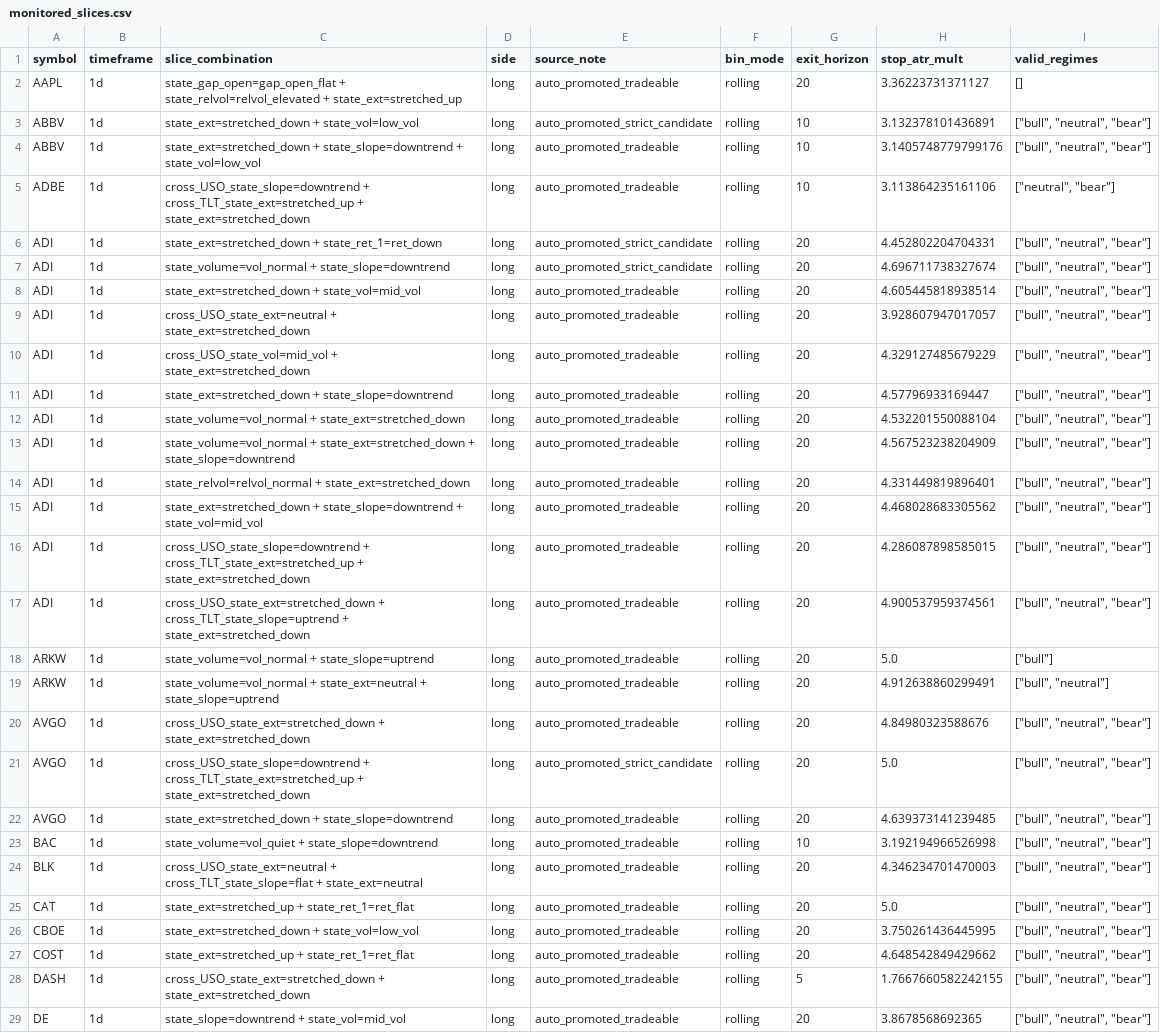
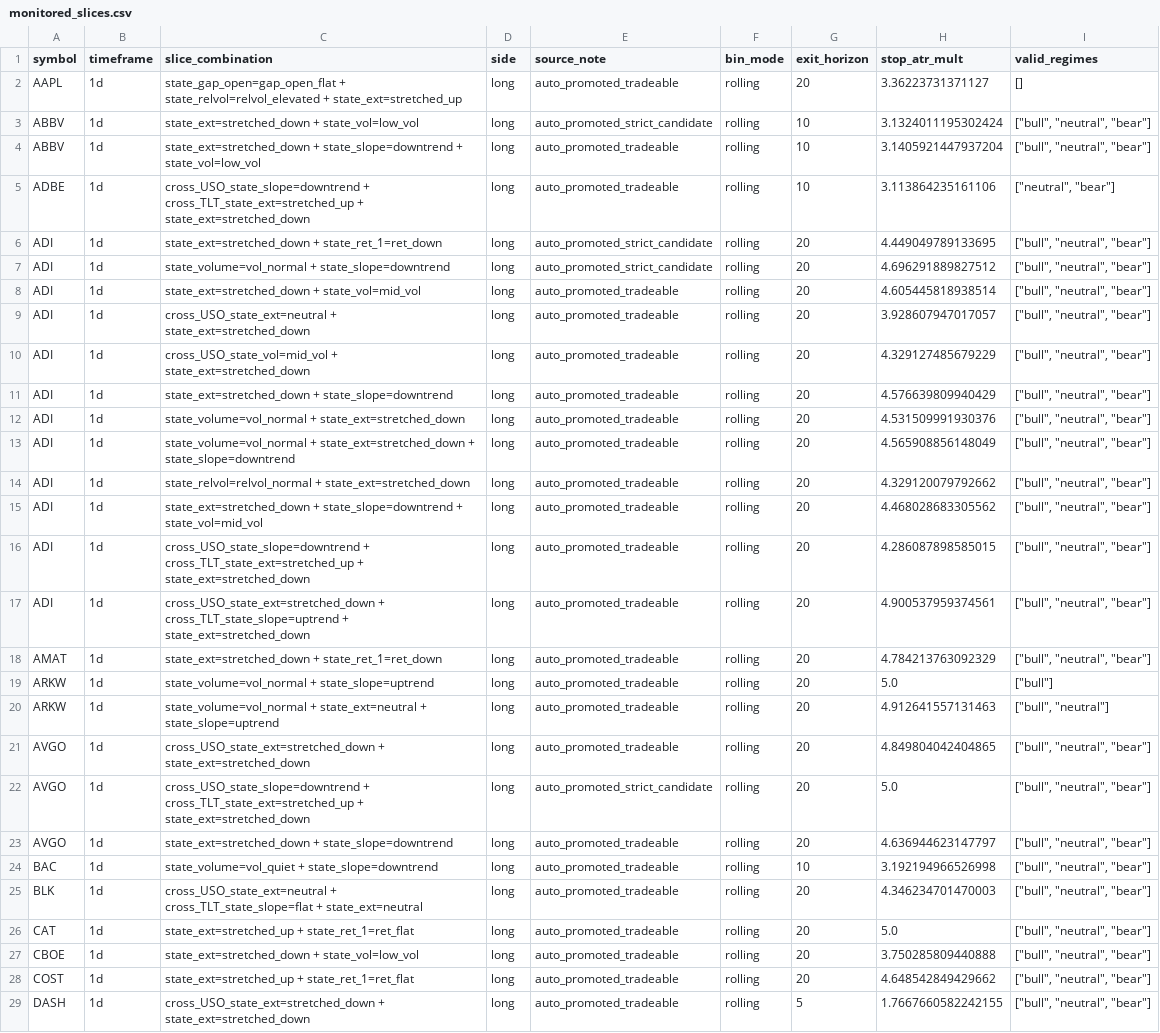
Before and after one commit to 6ixtyn9-sudo/Price, a CSV file: localdata/monitored_slices.csv, drawn as a sheet; only a part is shown; the shorter side is filled out with more unchanged rows; addresses are those after the commit; the diff covers the shown part only; the diff names each change by its address in the sheet, - before the commit and + after, or states it on an @@ line.

```diff
--- a/localdata/monitored_slices.csv
+++ b/localdata/monitored_slices.csv
-H3 (stop_atr_mult): 3.132378101436891
+H3 (stop_atr_mult): 3.1324011195302424
-H4 (stop_atr_mult): 3.1405748779799176
+H4 (stop_atr_mult): 3.1405921447937204
-H6 (stop_atr_mult): 4.452802204704331
+H6 (stop_atr_mult): 4.449049789133695
-H7 (stop_atr_mult): 4.696711738327674
+H7 (stop_atr_mult): 4.696291889827512
-H11 (stop_atr_mult): 4.57796933169447
+H11 (stop_atr_mult): 4.576639809940429
-H12 (stop_atr_mult): 4.532201550088104
+H12 (stop_atr_mult): 4.531509991930376
-H13 (stop_atr_mult): 4.567523238204909
+H13 (stop_atr_mult): 4.565908856148049
-H14 (stop_atr_mult): 4.331449819896401
+H14 (stop_atr_mult): 4.329120079792662
+row 18: AMAT | 1d | state_ext=stretched_down + state_ret_1=ret_down | long | auto_promoted_tradeable | rolling | 20 | 4.784213763092329 | ["bull", "neutral", "bear"]
-H20 (stop_atr_mult): 4.912638860299491
+H20 (stop_atr_mult): 4.912641557131463
-H21 (stop_atr_mult): 4.84980323588676
+H21 (stop_atr_mult): 4.849804042404865
-H23 (stop_atr_mult): 4.639373141239485
+H23 (stop_atr_mult): 4.636944623147797
-H27 (stop_atr_mult): 3.750261436445995
+H27 (stop_atr_mult): 3.750285809440888
```
Also changed, not shown: 4 added rows, 3 removed rows, 1 moved row and 6 edited cells elsewhere in this file, localdata/monitored_edge_metrics.csv, 3 other files.
